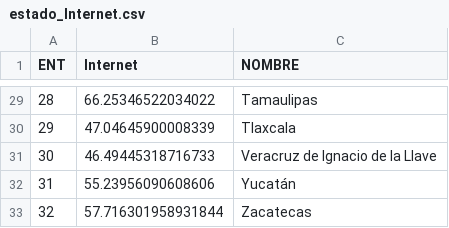
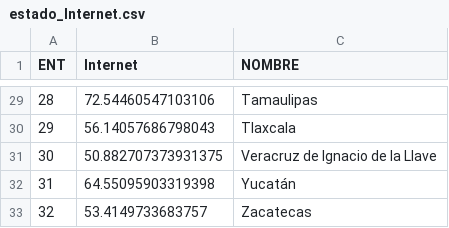
Before and after one commit to tipicanerd/DivisionDigitalMX, a CSV file: ConjuntosDatos/estado_Internet.csv, drawn as a sheet; only a part is shown, gaps mark what is left out; the diff covers the shown part only.

```diff
--- a/ConjuntosDatos/estado_Internet.csv
+++ b/ConjuntosDatos/estado_Internet.csv
@@ -29,5 +29,5 @@ ENT,Internet,NOMBRE
-28,66.25346522034022,Tamaulipas
-29,47.04645900008339,Tlaxcala
-30,46.49445318716733,Veracruz de Ignacio de la Llave
-31,55.23956090608606,Yucatán
-32,57.716301958931844,Zacatecas
+28,72.54460547103106,Tamaulipas
+29,56.14057686798043,Tlaxcala
+30,50.882707373931375,Veracruz de Ignacio de la Llave
+31,64.55095903319398,Yucatán
+32,53.4149733683757,Zacatecas
```
Also changed, not shown: 27 edited cells elsewhere in this file, ConjuntosDatos/estrato_dominio_estado_internet.csv, 9 other files.
